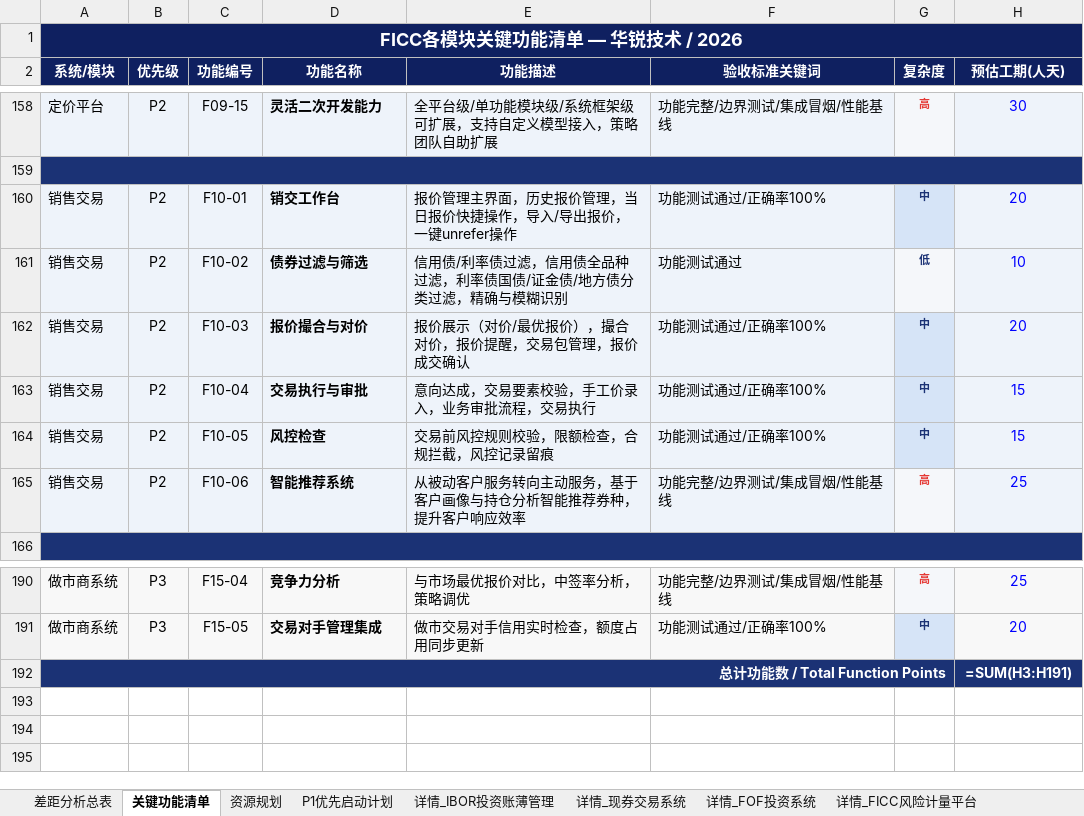
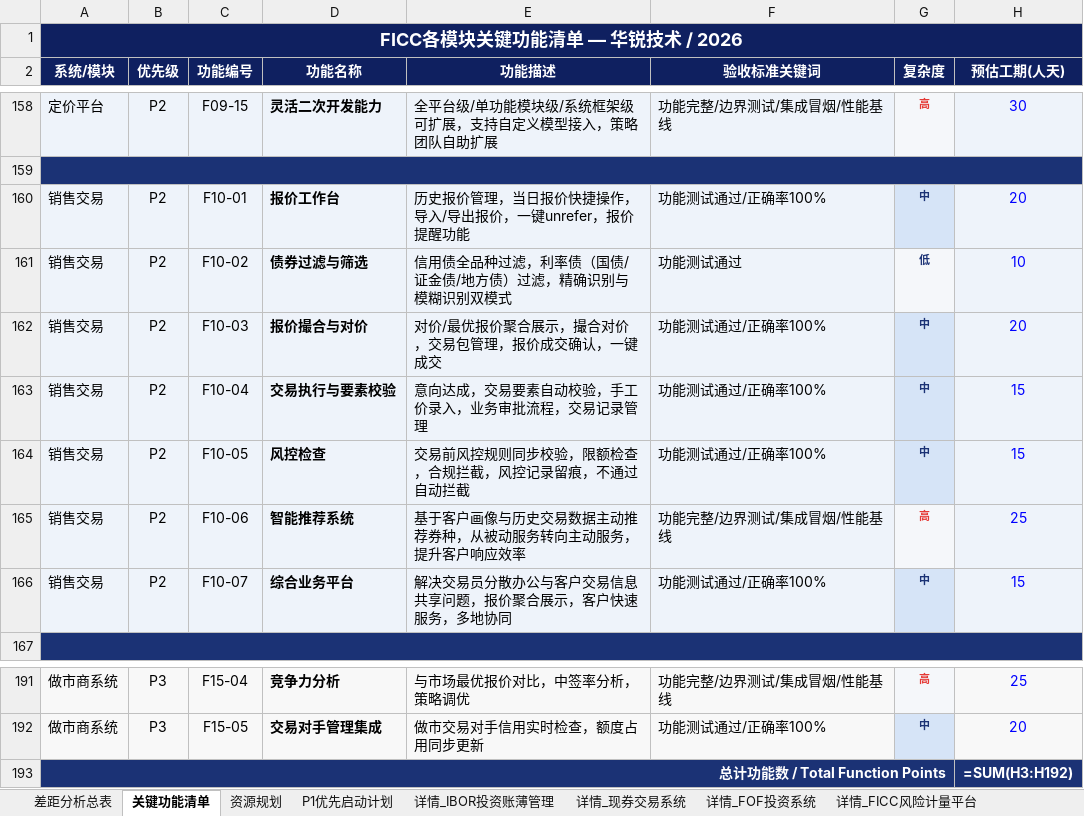
Before and after one commit to BellyFish99/ficc-projDocs, an Excel workbook: Feasibility_analysis/FICC_Gap_Analysis.xlsx, sheet 关键功能清单, drawn as a sheet; only a part is shown, gaps mark what is left out; values as stored, in another font and other column widths than the file's, no borders; formulas without a stored value are shown as written; addresses are those after the commit; the diff names each change by its address in the sheet, - before the commit and + after, or states it on an @@ line.

```diff
--- a/Feasibility_analysis/FICC_Gap_Analysis.xlsx (sheet 关键功能清单)
+++ b/Feasibility_analysis/FICC_Gap_Analysis.xlsx (sheet 关键功能清单)
-D160 (功能名称): 销交工作台
+D160 (功能名称): 报价工作台
-E160 (功能描述): 报价管理主界面，历史报价管理，当日报价快捷操作，导入/导出报价，一键unrefer操作
+E160 (功能描述): 历史报价管理，当日报价快捷操作，导入/导出报价，一键unrefer，报价提醒功能
-E161 (功能描述): 信用债/利率债过滤，信用债全品种过滤，利率债国债/证金债/地方债分类过滤，精确与模糊识别
+E161 (功能描述): 信用债全品种过滤，利率债（国债/证金债/地方债）过滤，精确识别与模糊识别双模式
-E162 (功能描述): 报价展示（对价/最优报价），撮合对价，报价提醒，交易包管理，报价成交确认
+E162 (功能描述): 对价/最优报价聚合展示，撮合对价，交易包管理，报价成交确认，一键成交
-D163 (功能名称): 交易执行与审批
+D163 (功能名称): 交易执行与要素校验
-E163 (功能描述): 意向达成，交易要素校验，手工价录入，业务审批流程，交易执行
+E163 (功能描述): 意向达成，交易要素自动校验，手工价录入，业务审批流程，交易记录管理
-E164 (功能描述): 交易前风控规则校验，限额检查，合规拦截，风控记录留痕
+E164 (功能描述): 交易前风控规则同步校验，限额检查，合规拦截，风控记录留痕，不通过自动拦截
-E165 (功能描述): 从被动客户服务转向主动服务，基于客户画像与持仓分析智能推荐券种，提升客户响应效率
+E165 (功能描述): 基于客户画像与历史交易数据主动推荐券种，从被动服务转向主动服务，提升客户响应效率
+row 166: 销售交易 | P2 | F10-07 | 综合业务平台 | 解决交易员分散办公与客户交易信息共享问题，报价聚合展示，客户快速服务，多地协同 | 功能测试通过/正确率100% | 中 | 15
-H193 (预估工期(人天)): =SUM(H3:H191)
+H193 (预估工期(人天)): =SUM(H3:H192)
```
Also changed, not shown: sheet 差距分析总表, other sheet tabs, 2 other files.
